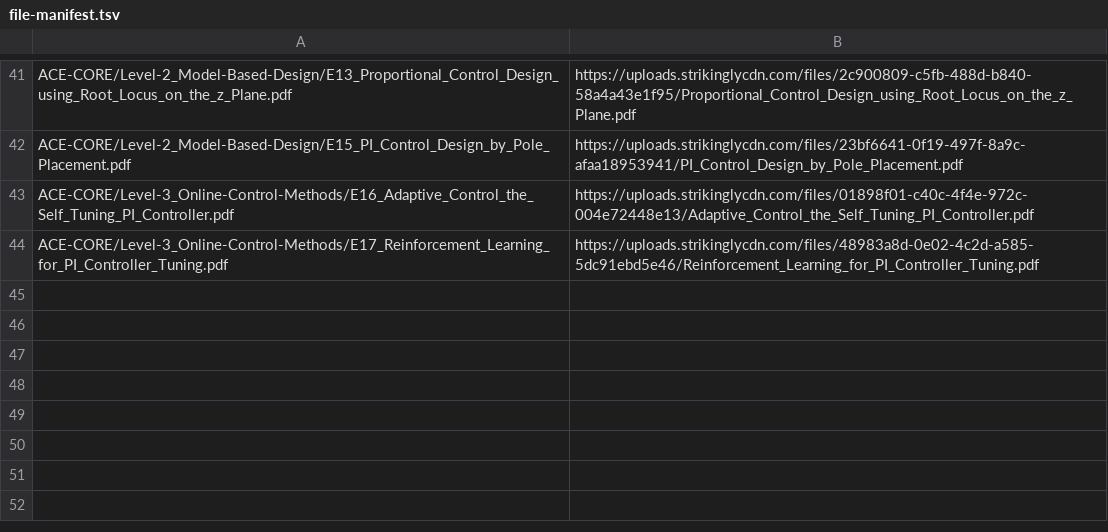
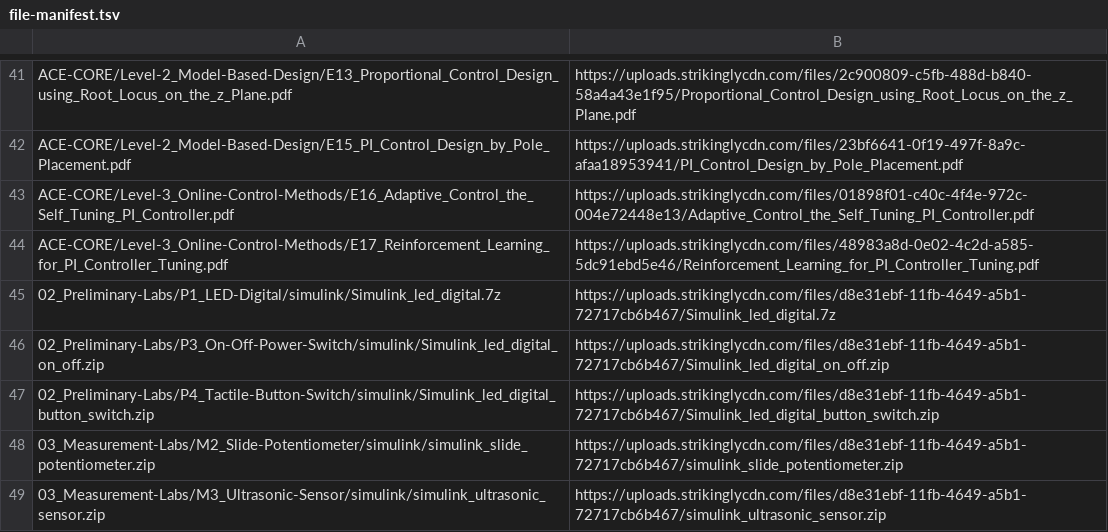
Before and after one commit to ACE-Lab-Education/ACE-Lab, a TSV file: .github/file-manifest.tsv, drawn as a sheet; only a part is shown, gaps mark what is left out; the diff names each change by its address in the sheet, - before the commit and + after, or states it on an @@ line.

```diff
--- a/.github/file-manifest.tsv
+++ b/.github/file-manifest.tsv
+row 45: 02_Preliminary-Labs/P1_LED-Digital/simulink/Simulink_led_digital.7z | https://uploads.strikinglycdn.com/files/d8e31ebf-11fb-4649-a5b1-72717cb6b467/Simulink_led_digital.7z
+row 46: 02_Preliminary-Labs/P3_On-Off-Power-Switch/simulink/Simulink_led_digital_on_off.zip | https://uploads.strikinglycdn.com/files/d8e31ebf-11fb-4649-a5b1-72717cb6b467/Simulink_led_digital_on_off.zip
+row 47: 02_Preliminary-Labs/P4_Tactile-Button-Switch/simulink/Simulink_led_digital_button_switch.zip | https://uploads.strikinglycdn.com/files/d8e31ebf-11fb-4649-a5b1-72717cb6b467/Simulink_led_digital_button_switch.zip
+row 48: 03_Measurement-Labs/M2_Slide-Potentiometer/simulink/simulink_slide_potentiometer.zip | https://uploads.strikinglycdn.com/files/d8e31ebf-11fb-4649-a5b1-72717cb6b467/simulink_slide_potentiometer.zip
+row 49: 03_Measurement-Labs/M3_Ultrasonic-Sensor/simulink/simulink_ultrasonic_sensor.zip | https://uploads.strikinglycdn.com/files/d8e31ebf-11fb-4649-a5b1-72717cb6b467/simulink_ultrasonic_sensor.zip
```
